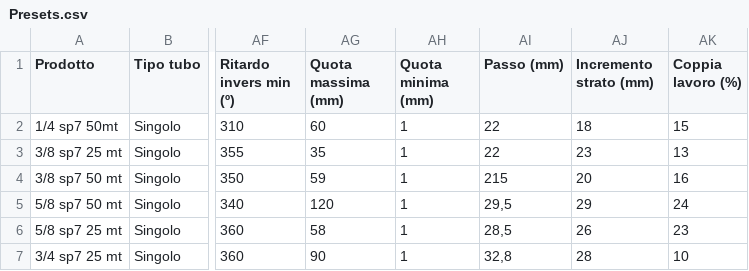
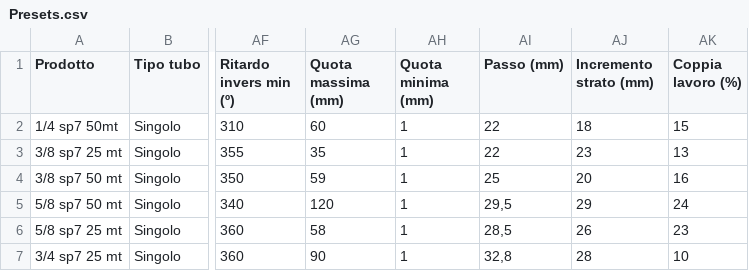
Before and after one commit to willy1660/avvolgitore-app, a CSV file: Presets.csv, drawn as a sheet; only a part is shown, gaps mark what is left out; the diff names each change by its address in the sheet, - before the commit and + after, or states it on an @@ line.

Commit message:
Add files via upload

```diff
--- a/Presets.csv
+++ b/Presets.csv
-AI4 (Passo (mm)): 215
+AI4 (Passo (mm)): 25
```
